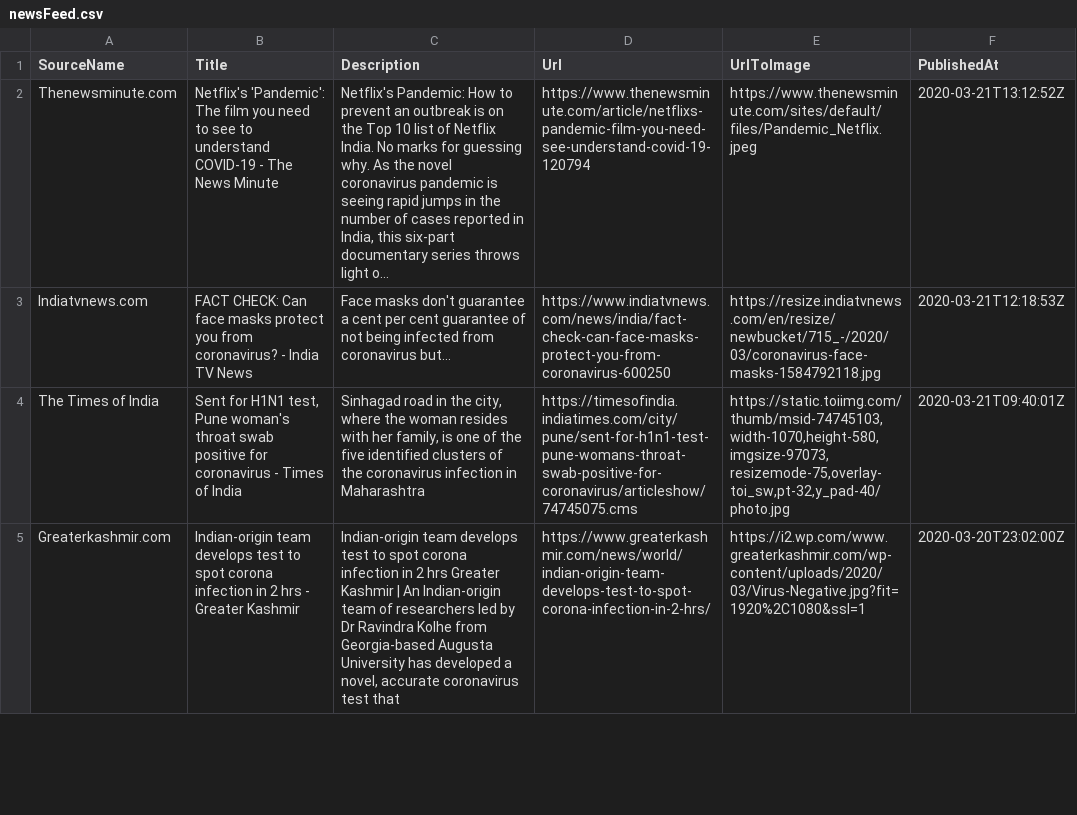
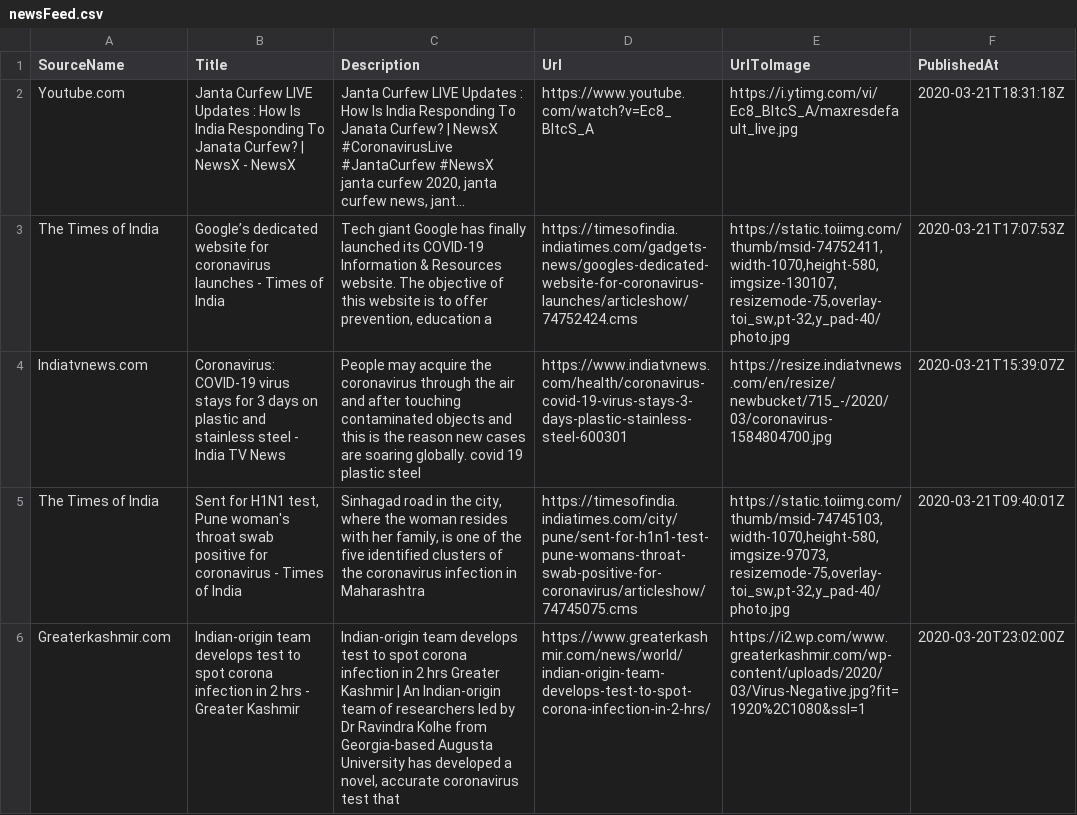
Before and after one commit to PritiShaw/Covid-19-India, a CSV file: src/data/newsFeed.csv, drawn as a sheet; only a part is shown.

Commit message:
Stats Bot pushed at 22-03-2020_02:45AM IST

```diff
--- a/src/data/newsFeed.csv
+++ b/src/data/newsFeed.csv
@@ -1,4 +1,5 @@
 "SourceName","Title","Description","Url","UrlToImage","PublishedAt"
-"Thenewsminute.com","Netflix's 'Pandemic': The film you need to see to understand COVID-19 - The News Minute","Netflix's Pandemic: How to prevent an outbreak is on the Top 10 list of Netflix India. No marks for guessing why. As the novel coronavirus pandemic is seeing rapid jumps in the number of cases reported in India, this six-part documentary series throws light o…","https://www.thenewsminute.com/article/netflixs-pandemic-film-you-need-see-understand-covid-19-120794","https://www.thenewsminute.com/sites/default/files/Pandemic_Netflix.jpeg","2020-03-21T13:12:52Z"
-"Indiatvnews.com","FACT CHECK: Can face masks protect you from coronavirus? - India TV News","Face masks don't guarantee a cent per cent guarantee of not being infected from coronavirus but...","https://www.indiatvnews.com/news/india/fact-check-can-face-masks-protect-you-from-coronavirus-600250","https://resize.indiatvnews.com/en/resize/newbucket/715_-/2020/03/coronavirus-face-masks-1584792118.jpg","2020-03-21T12:18:53Z"
+"Youtube.com","Janta Curfew LIVE Updates : How Is India Responding To Janata Curfew? | NewsX - NewsX","Janta Curfew LIVE Updates : How Is India Responding To Janata Curfew? | NewsX #CoronavirusLive #JantaCurfew #NewsX janta curfew 2020, janta curfew news, jant...","https://www.youtube.com/watch?v=Ec8_BItcS_A","https://i.ytimg.com/vi/Ec8_BItcS_A/maxresdefault_live.jpg","2020-03-21T18:31:18Z"
+"The Times of India","Google’s dedicated website for coronavirus launches - Times of India","Tech giant Google has finally launched its COVID-19 Information & Resources website. The objective of this website is to offer prevention, education a","https://timesofindia.indiatimes.com/gadgets-news/googles-dedicated-website-for-coronavirus-launches/articleshow/74752424.cms","https://static.toiimg.com/thumb/msid-74752411,width-1070,height-580,imgsize-130107,resizemode-75,overlay-toi_sw,pt-32,y_pad-40/photo.jpg","2020-03-21T17:07:53Z"
+"Indiatvnews.com","Coronavirus: COVID-19 virus stays for 3 days on plastic and stainless steel - India TV News","People may acquire the coronavirus through the air and after touching contaminated objects and this is the reason new cases are soaring globally. covid 19 plastic steel","https://www.indiatvnews.com/health/coronavirus-covid-19-virus-stays-3-days-plastic-stainless-steel-600301","https://resize.indiatvnews.com/en/resize/newbucket/715_-/2020/03/coronavirus-1584804700.jpg","2020-03-21T15:39:07Z"
 "The Times of India","Sent for H1N1 test, Pune woman's throat swab positive for coronavirus - Times of India","Sinhagad road in the city, where the woman resides with her family, is one of the five identified clusters of the coronavirus infection in Maharashtra","https://timesofindia.indiatimes.com/city/pune/sent-for-h1n1-test-pune-womans-throat-swab-positive-for-coronavirus/articleshow/74745075.cms","https://static.toiimg.com/thumb/msid-74745103,width-1070,height-580,imgsize-97073,resizemode-75,overlay-toi_sw,pt-32,y_pad-40/photo.jpg","2020-03-21T09:40:01Z"
```
